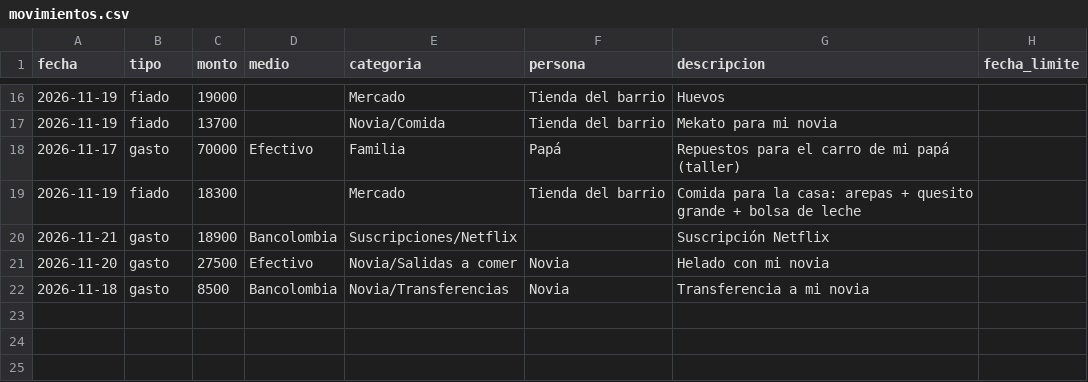
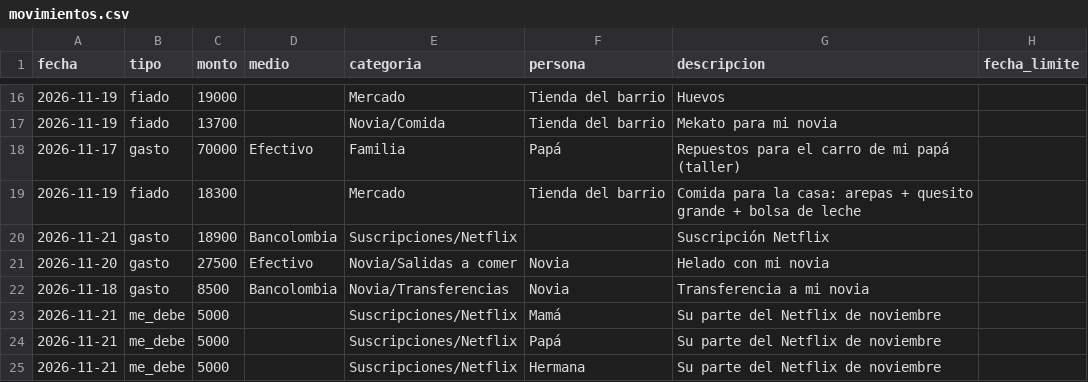
Before and after one commit to daestrada3535-ops/Repositorio-, a CSV file: datos/movimientos.csv, drawn as a sheet; only a part is shown, gaps mark what is left out; the diff names each change by its address in the sheet, - before the commit and + after, or states it on an @@ line.

```diff
--- a/datos/movimientos.csv
+++ b/datos/movimientos.csv
+row 23: 2026-11-21 | me_debe | 5000 |  | Suscripciones/Netflix | Mamá | Su parte del Netflix de noviembre
+row 24: 2026-11-21 | me_debe | 5000 |  | Suscripciones/Netflix | Papá | Su parte del Netflix de noviembre
+row 25: 2026-11-21 | me_debe | 5000 |  | Suscripciones/Netflix | Hermana | Su parte del Netflix de noviembre
```
Also changed, not shown: 2 other files.
